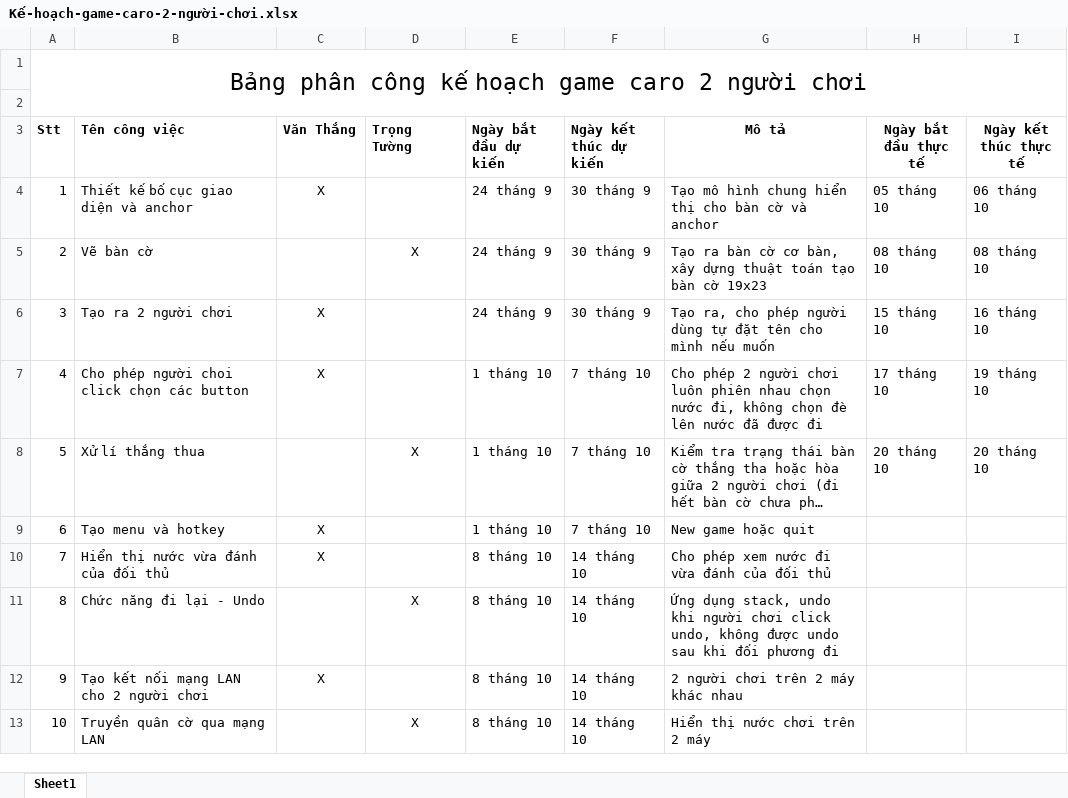
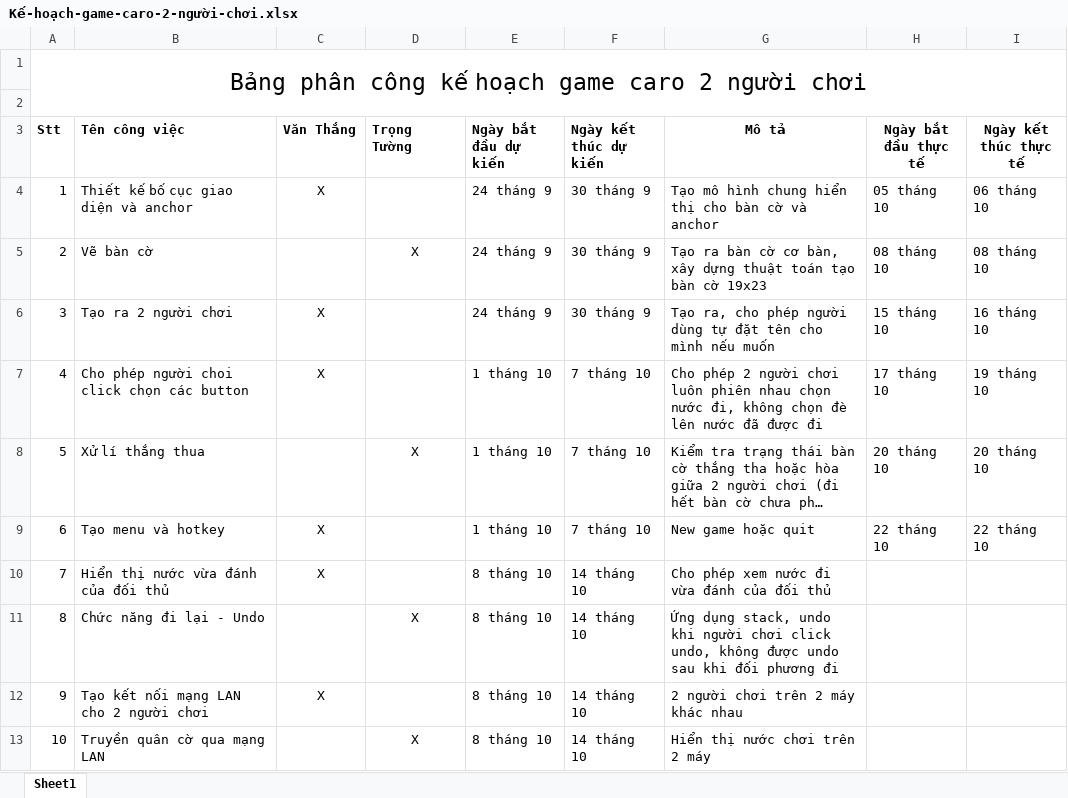
Before and after one commit to Thang99999999/game-caro, an Excel workbook: Kế-hoạch-game-caro-2-người-chơi.xlsx, sheet Sheet1, drawn as a sheet; only a part is shown; long unchanged cells end in …; values as stored, in another font and other column widths than the file's, no borders; the diff names each change by its address in the sheet, - before the commit and + after, or states it on an @@ line.

```diff
--- a/Kế-hoạch-game-caro-2-người-chơi.xlsx (sheet Sheet1)
+++ b/Kế-hoạch-game-caro-2-người-chơi.xlsx (sheet Sheet1)
-H9 (Ngày bắt đầu thực tế): (empty)
+H9 (Ngày bắt đầu thực tế): 22 tháng 10
-I9 (Ngày kết thúc thực tế): (empty)
+I9 (Ngày kết thúc thực tế): 22 tháng 10
```
Also changed, not shown: 11 other files.
